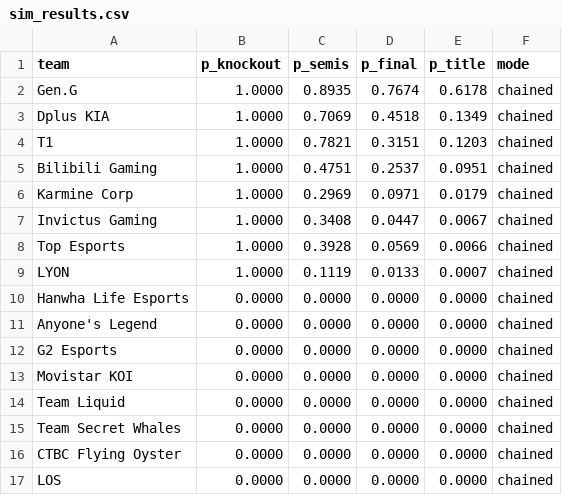
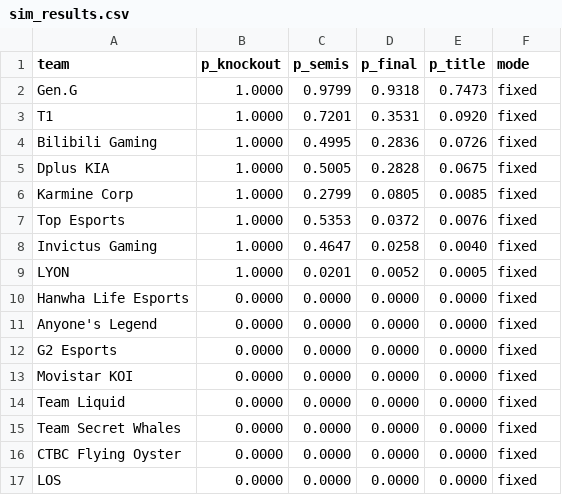
Before and after one commit to dahlia-foo/worlds_2026_title_probabilities, a CSV file: outputs/sim_results.csv, drawn as a sheet.

```diff
--- a/outputs/sim_results.csv
+++ b/outputs/sim_results.csv
@@ -1,17 +1,17 @@
 team,p_knockout,p_semis,p_final,p_title,mode
-Gen.G,1.0000,0.8935,0.7674,0.6178,chained
-Dplus KIA,1.0000,0.7069,0.4518,0.1349,chained
-T1,1.0000,0.7821,0.3151,0.1203,chained
-Bilibili Gaming,1.0000,0.4751,0.2537,0.0951,chained
-Karmine Corp,1.0000,0.2969,0.0971,0.0179,chained
-Invictus Gaming,1.0000,0.3408,0.0447,0.0067,chained
-Top Esports,1.0000,0.3928,0.0569,0.0066,chained
-LYON,1.0000,0.1119,0.0133,0.0007,chained
-Hanwha Life Esports,0.0000,0.0000,0.0000,0.0000,chained
-Anyone's Legend,0.0000,0.0000,0.0000,0.0000,chained
-G2 Esports,0.0000,0.0000,0.0000,0.0000,chained
-Movistar KOI,0.0000,0.0000,0.0000,0.0000,chained
-Team Liquid,0.0000,0.0000,0.0000,0.0000,chained
-Team Secret Whales,0.0000,0.0000,0.0000,0.0000,chained
-CTBC Flying Oyster,0.0000,0.0000,0.0000,0.0000,chained
-LOS,0.0000,0.0000,0.0000,0.0000,chained
+Gen.G,1.0000,0.9799,0.9318,0.7473,fixed
+T1,1.0000,0.7201,0.3531,0.0920,fixed
+Bilibili Gaming,1.0000,0.4995,0.2836,0.0726,fixed
+Dplus KIA,1.0000,0.5005,0.2828,0.0675,fixed
+Karmine Corp,1.0000,0.2799,0.0805,0.0085,fixed
+Top Esports,1.0000,0.5353,0.0372,0.0076,fixed
+Invictus Gaming,1.0000,0.4647,0.0258,0.0040,fixed
+LYON,1.0000,0.0201,0.0052,0.0005,fixed
+Hanwha Life Esports,0.0000,0.0000,0.0000,0.0000,fixed
+Anyone's Legend,0.0000,0.0000,0.0000,0.0000,fixed
+G2 Esports,0.0000,0.0000,0.0000,0.0000,fixed
+Movistar KOI,0.0000,0.0000,0.0000,0.0000,fixed
+Team Liquid,0.0000,0.0000,0.0000,0.0000,fixed
+Team Secret Whales,0.0000,0.0000,0.0000,0.0000,fixed
+CTBC Flying Oyster,0.0000,0.0000,0.0000,0.0000,fixed
+LOS,0.0000,0.0000,0.0000,0.0000,fixed
```
Also changed, not shown: outputs/odds_history.csv, 8 other files.
